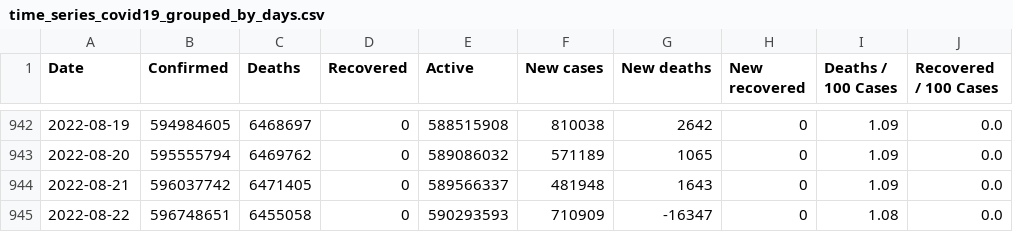
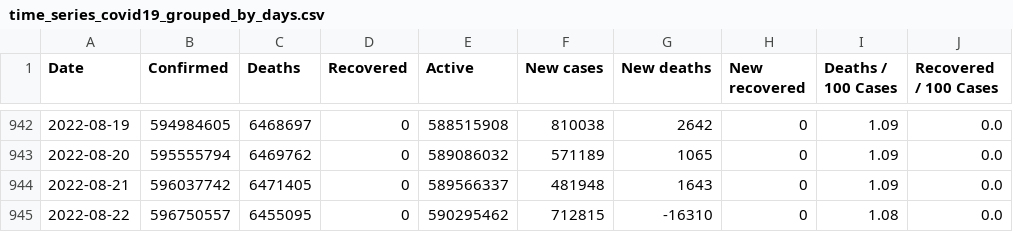
Before and after one commit to milanowicz/COVID-19-Dataset, a CSV file: data/jhu/time_series_covid19_grouped_by_days.csv, drawn as a sheet; only a part is shown, gaps mark what is left out; the diff names each change by its address in the sheet, - before the commit and + after, or states it on an @@ line.

```diff
--- a/data/jhu/time_series_covid19_grouped_by_days.csv
+++ b/data/jhu/time_series_covid19_grouped_by_days.csv
-B945 (Confirmed): 596748651
+B945 (Confirmed): 596750557
-C945 (Deaths): 6455058
+C945 (Deaths): 6455095
-E945 (Active): 590293593
+E945 (Active): 590295462
-F945 (New cases): 710909
+F945 (New cases): 712815
-G945 (New deaths): -16347
+G945 (New deaths): -16310
```
Also changed, not shown: data/jhu/time_series_covid19_grouped_by_countries.csv.
